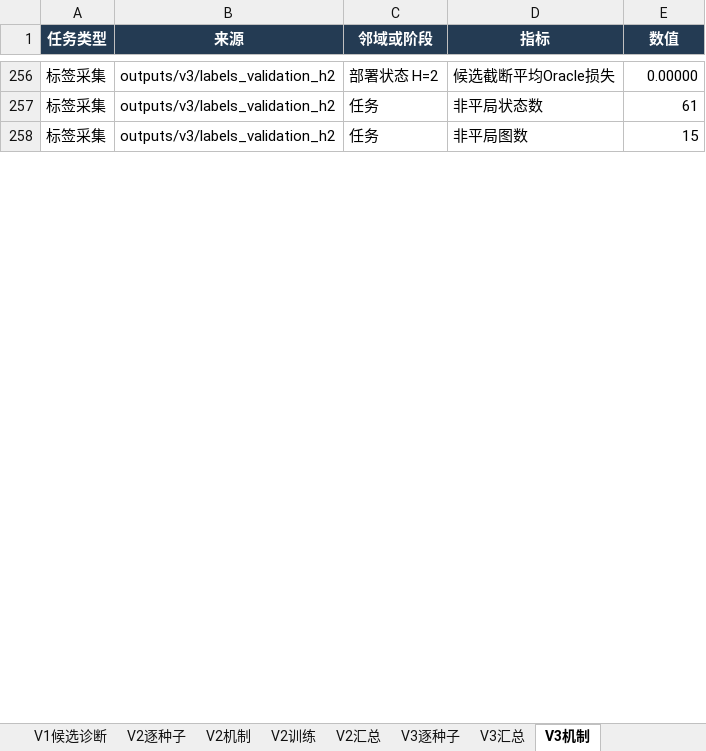
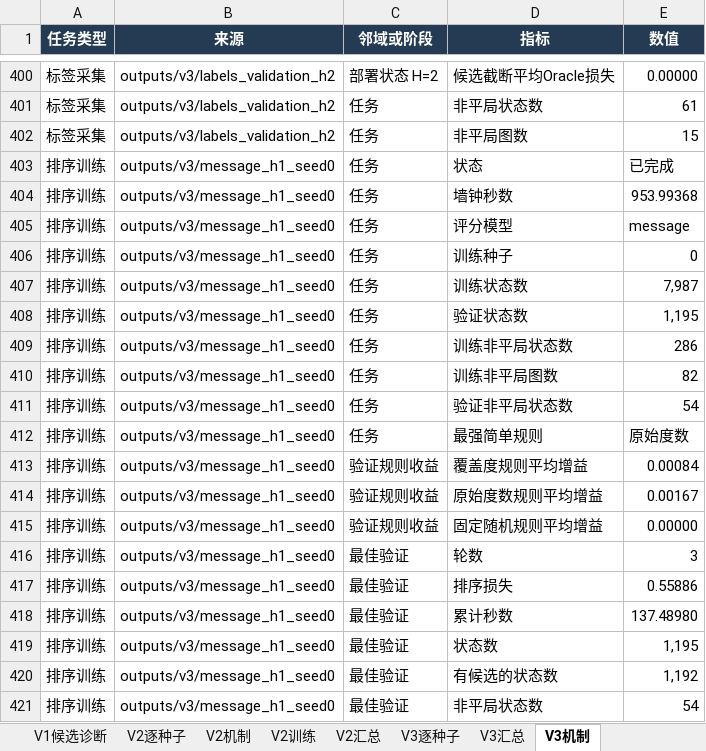
Before and after one commit to YuqiWang-code/RLNN_lab, an Excel workbook: docs/实验结果.xlsx, sheet V3机制, drawn as a sheet; only a part is shown, gaps mark what is left out; values as stored, in another font and other column widths than the file's, no borders; the diff covers the shown part only; the diff names each change by its address in the sheet, - before the commit and + after, or states it on an @@ line.

```diff
--- a/docs/实验结果.xlsx (sheet V3机制)
+++ b/docs/实验结果.xlsx (sheet V3机制)
+row 403: 排序训练 | outputs/v3/message_h1_seed0 | 任务 | 状态 | 已完成
+row 404: 排序训练 | outputs/v3/message_h1_seed0 | 任务 | 墙钟秒数 | 953.99368
+row 405: 排序训练 | outputs/v3/message_h1_seed0 | 任务 | 评分模型 | message
+row 406: 排序训练 | outputs/v3/message_h1_seed0 | 任务 | 训练种子 | 0
+row 407: 排序训练 | outputs/v3/message_h1_seed0 | 任务 | 训练状态数 | 7,987
+row 408: 排序训练 | outputs/v3/message_h1_seed0 | 任务 | 验证状态数 | 1,195
+row 409: 排序训练 | outputs/v3/message_h1_seed0 | 任务 | 训练非平局状态数 | 286
+row 410: 排序训练 | outputs/v3/message_h1_seed0 | 任务 | 训练非平局图数 | 82
+row 411: 排序训练 | outputs/v3/message_h1_seed0 | 任务 | 验证非平局状态数 | 54
+row 412: 排序训练 | outputs/v3/message_h1_seed0 | 任务 | 最强简单规则 | 原始度数
+row 413: 排序训练 | outputs/v3/message_h1_seed0 | 验证规则收益 | 覆盖度规则平均增益 | 0.00084
+row 414: 排序训练 | outputs/v3/message_h1_seed0 | 验证规则收益 | 原始度数规则平均增益 | 0.00167
+row 415: 排序训练 | outputs/v3/message_h1_seed0 | 验证规则收益 | 固定随机规则平均增益 | 0.00000
+row 416: 排序训练 | outputs/v3/message_h1_seed0 | 最佳验证 | 轮数 | 3
+row 417: 排序训练 | outputs/v3/message_h1_seed0 | 最佳验证 | 排序损失 | 0.55886
+row 418: 排序训练 | outputs/v3/message_h1_seed0 | 最佳验证 | 累计秒数 | 137.48980
+row 419: 排序训练 | outputs/v3/message_h1_seed0 | 最佳验证 | 状态数 | 1,195
+row 420: 排序训练 | outputs/v3/message_h1_seed0 | 最佳验证 | 有候选的状态数 | 1,192
+row 421: 排序训练 | outputs/v3/message_h1_seed0 | 最佳验证 | 非平局状态数 | 54
```
Also changed, not shown: 339 added rows elsewhere in this sheet, 46 other files.
